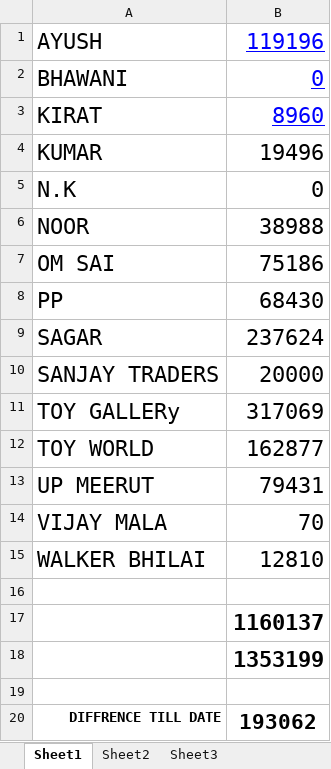
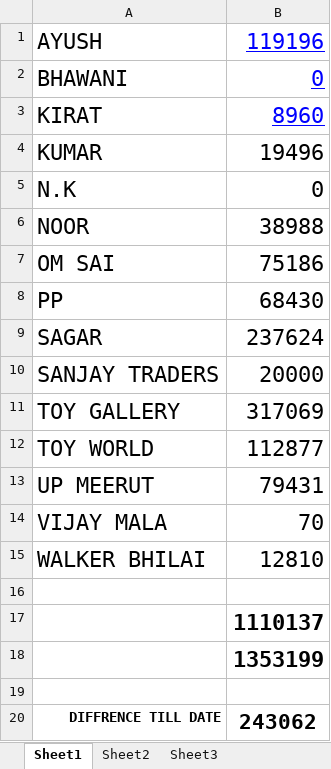
Before and after one commit to hunksammy/2084377289testbysam, an Excel workbook: IMPORTANT/main.xlsx, sheet Sheet1, drawn as a sheet; values as stored, in another font and other column widths than the file's, no borders; the diff names each change by its address in the sheet, - before the commit and + after, or states it on an @@ line.

```diff
--- a/IMPORTANT/main.xlsx (sheet Sheet1)
+++ b/IMPORTANT/main.xlsx (sheet Sheet1)
-A11: TOY GALLERy
+A11: TOY GALLERY
-B12: 162877
+B12: 112877
-B17: 1160137
+B17: 1110137
-B20: 193062
+B20: 243062
```
Also changed, not shown: IMPORTANT/TOY WORLD.xlsx, 15 other files.
